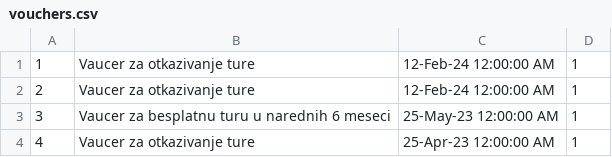
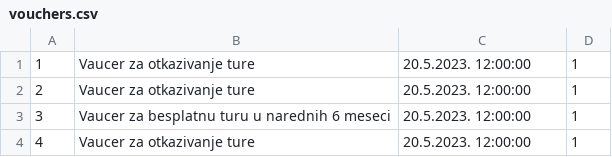
Before and after one commit to Nikola045/TuristickaAgencija, a CSV file: InitialProject/InitialProject/Resources/Data/vouchers.csv, drawn as a sheet.

```diff
--- a/InitialProject/InitialProject/Resources/Data/vouchers.csv
+++ b/InitialProject/InitialProject/Resources/Data/vouchers.csv
@@ -1,4 +1,4 @@
-1|Vaucer za otkazivanje ture|12-Feb-24 12:00:00 AM|1
-2|Vaucer za otkazivanje ture|12-Feb-24 12:00:00 AM|1
-3|Vaucer za besplatnu turu u narednih 6 meseci|25-May-23 12:00:00 AM|1
-4|Vaucer za otkazivanje ture|25-Apr-23 12:00:00 AM|1
+1|Vaucer za otkazivanje ture|20.5.2023. 12:00:00|1
+2|Vaucer za otkazivanje ture|20.5.2023. 12:00:00|1
+3|Vaucer za besplatnu turu u narednih 6 meseci|20.5.2023. 12:00:00|1
+4|Vaucer za otkazivanje ture|20.5.2023. 12:00:00|1
```
Also changed, not shown: InitialProject/InitialProject/Resources/Data/tours.csv, 13 other files.
